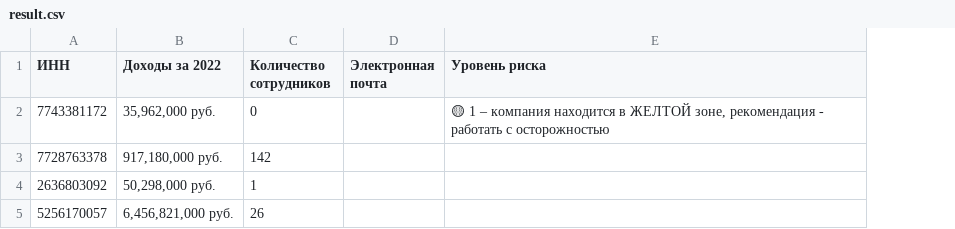
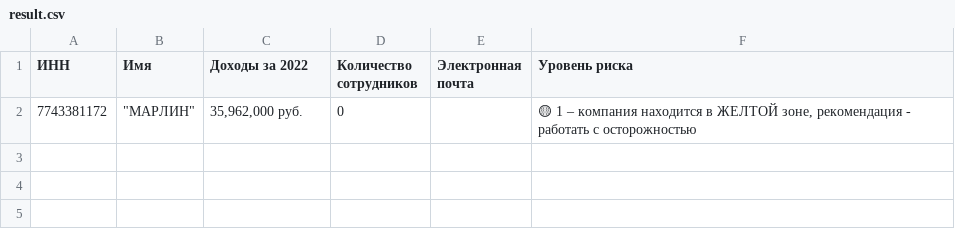
Before and after one commit to VladimirGorin/kwork-project-40, a CSV file: result.csv, drawn as a sheet; removed rows and columns are numbered as before the commit, all else as after; the diff names each change by its address in the sheet, - before the commit and + after, or states it on an @@ line.

```diff
--- a/result.csv
+++ b/result.csv
+column B (Имя), row 2: "МАРЛИН"
-row 3: 7728763378 | 917,180,000 руб. | 142
-row 4: 2636803092 | 50,298,000 руб. | 1
-row 5: 5256170057 | 6,456,821,000 руб. | 26
```
Also changed, not shown: 3 other files.
